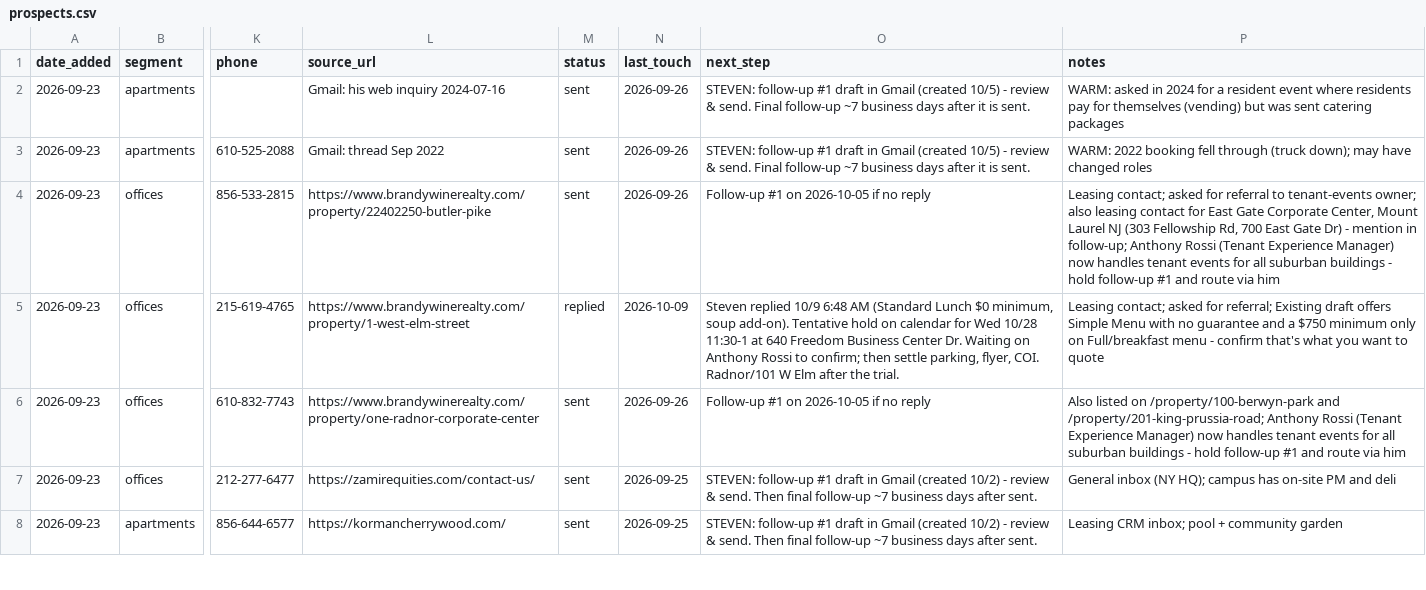
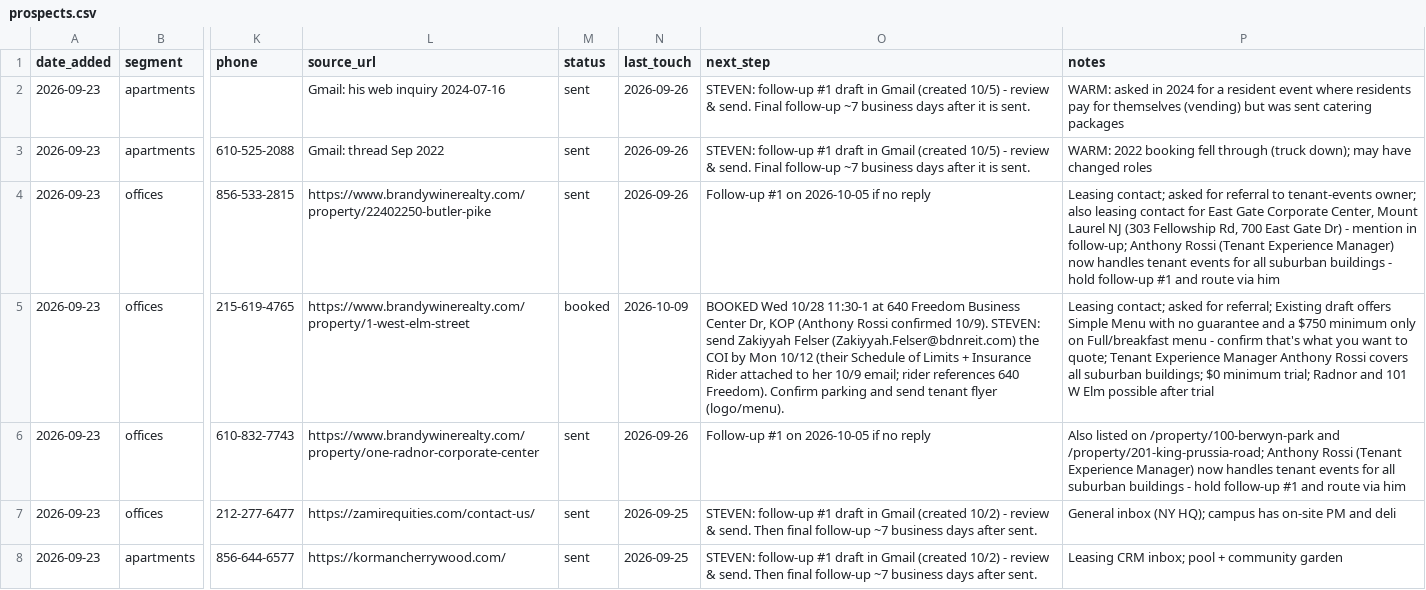
Before and after one commit to stevendevo/vending-outreach-automation, a CSV file: prospects.csv, drawn as a sheet; only a part is shown, gaps mark what is left out; the diff names each change by its address in the sheet, - before the commit and + after, or states it on an @@ line.

```diff
--- a/prospects.csv
+++ b/prospects.csv
-M5 (status): replied
+M5 (status): booked
-O5 (next_step): Steven replied 10/9 6:48 AM (Standard Lunch $0 minimum, soup add-on). Tentative hold on calendar for Wed 10/28 11:30-1 at 640 Freedom Business Center Dr. Waiting on Anthony Rossi to confirm; then settle parking, flyer, COI. Radnor/101 W Elm after the trial.
+O5 (next_step): BOOKED Wed 10/28 11:30-1 at 640 Freedom Business Center Dr, KOP (Anthony Rossi confirmed 10/9). STEVEN: send Zakiyyah Felser (Zakiyyah.Felser@bdnreit.com) the COI by Mon 10/12 (their Schedule of Limits + Insurance Rider attached to her 10/9 email; rider references 640 Freedom). Confirm parking and send tenant flyer (logo/menu).
-P5 (notes): …want to quote
+P5 (notes): …want to quote; Tenant Experience Manager Anthony Rossi covers all suburban buildings; $0 minimum trial; Radnor and 101 W Elm possible after trial
```
Also changed, not shown: 2 other files.
